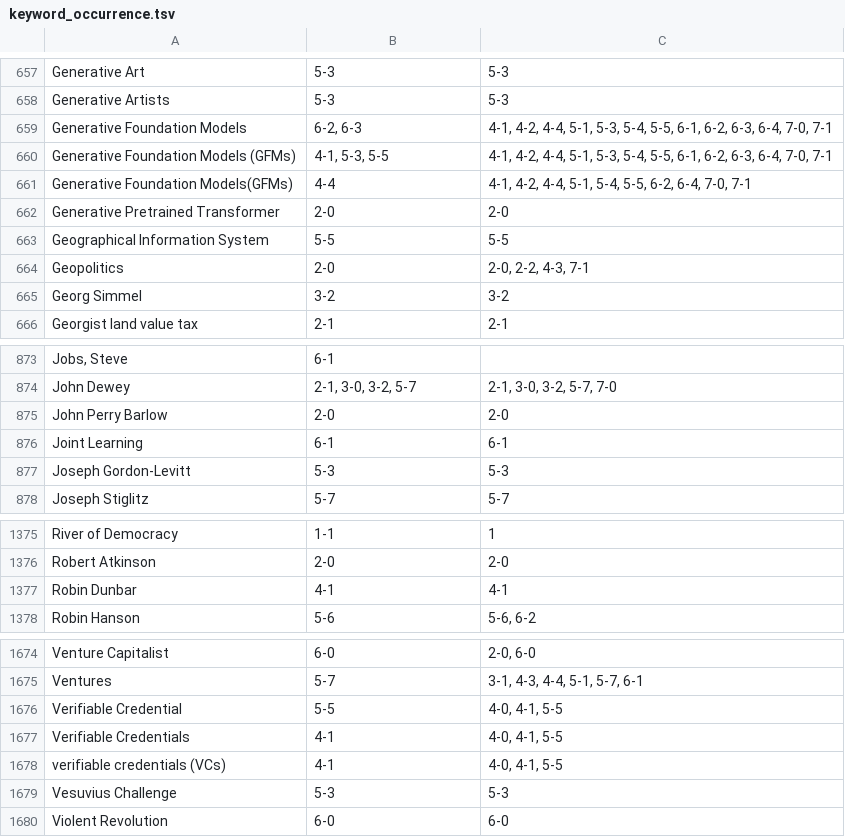
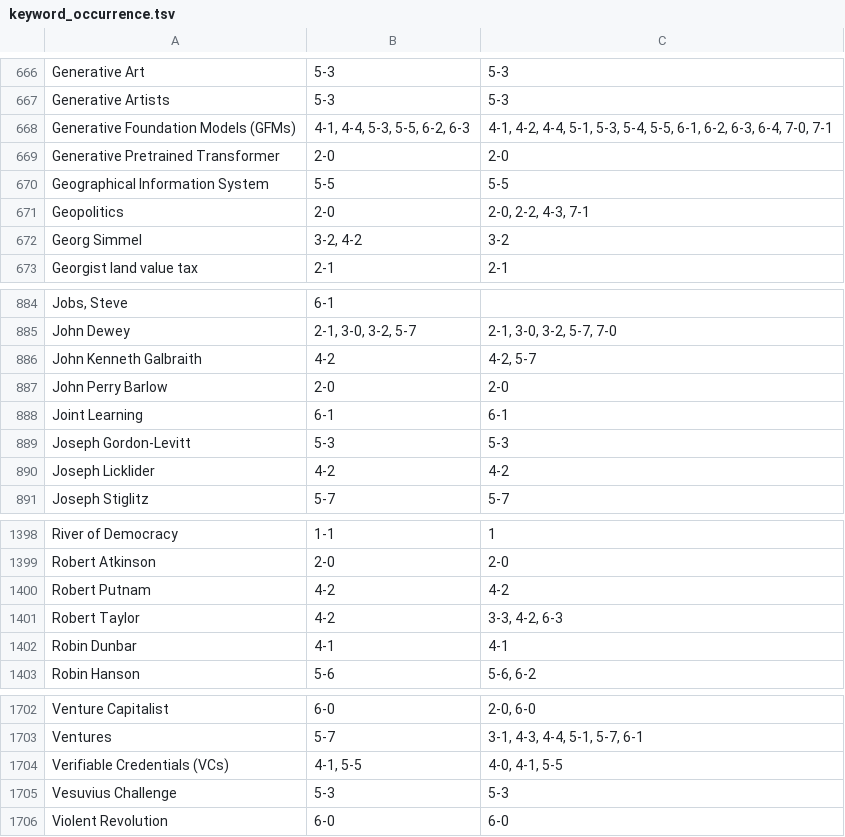
Before and after one commit to pluralitybook/plurality, a TSV file: scripts/index/keyword_occurrence.tsv, drawn as a sheet; only a part is shown, gaps mark what is left out; the diff covers the shown part only.

```diff
--- a/scripts/index/keyword_occurrence.tsv
+++ b/scripts/index/keyword_occurrence.tsv
@@ -658,5 +667,3 @@ Generative Art	5-3	5-3
 Generative Artists	5-3	5-3
-Generative Foundation Models	6-2, 6-3	4-1, 4-2, 4-4, 5-1, 5-3, 5-4, 5-5, 6-1, 6-2, 6-3, 6-4, 7-0, 7-1
-Generative Foundation Models (GFMs)	4-1, 5-3, 5-5	4-1, 4-2, 4-4, 5-1, 5-3, 5-4, 5-5, 6-1, 6-2, 6-3, 6-4, 7-0, 7-1
-Generative Foundation Models(GFMs)	4-4	4-1, 4-2, 4-4, 5-1, 5-4, 5-5, 6-2, 6-4, 7-0, 7-1
+Generative Foundation Models (GFMs)	4-1, 4-4, 5-3, 5-5, 6-2, 6-3	4-1, 4-2, 4-4, 5-1, 5-3, 5-4, 5-5, 6-1, 6-2, 6-3, 6-4, 7-0, 7-1
 Generative Pretrained Transformer	2-0	2-0
@@ -664,3 +671,3 @@ Geographical Information System	5-5	5-5
 Geopolitics	2-0	2-0, 2-2, 4-3, 7-1
-Georg Simmel	3-2	3-2
+Georg Simmel	3-2, 4-2	3-2
 Georgist land value tax	2-1	2-1
@@ -874,2 +885,3 @@ Jobs, Steve	6-1
 John Dewey	2-1, 3-0, 3-2, 5-7	2-1, 3-0, 3-2, 5-7, 7-0
+John Kenneth Galbraith	4-2	4-2, 5-7
 John Perry Barlow	2-0	2-0
@@ -877,2 +889,3 @@ Joint Learning	6-1	6-1
 Joseph Gordon-Levitt	5-3	5-3
+Joseph Licklider	4-2	4-2
 Joseph Stiglitz	5-7	5-7
@@ -1376,2 +1399,4 @@ River of Democracy	1-1	1
 Robert Atkinson	2-0	2-0
+Robert Putnam	4-2	4-2
+Robert Taylor	4-2	3-3, 4-2, 6-3
 Robin Dunbar	4-1	4-1
@@ -1675,5 +1703,3 @@ Venture Capitalist	6-0	2-0, 6-0
 Ventures	5-7	3-1, 4-3, 4-4, 5-1, 5-7, 6-1
-Verifiable Credential	5-5	4-0, 4-1, 5-5
-Verifiable Credentials	4-1	4-0, 4-1, 5-5
-verifiable credentials (VCs)	4-1	4-0, 4-1, 5-5
+Verifiable Credentials (VCs)	4-1, 5-5	4-0, 4-1, 5-5
 Vesuvius Challenge	5-3	5-3
```
Also changed, not shown: 30 added rows, 3 removed rows and 11 edited cells elsewhere in this file, scripts/index/Plurality Book Indexing Exercise - Main.csv, scripts/index/section_occurrence.tsv, 5 other files.
